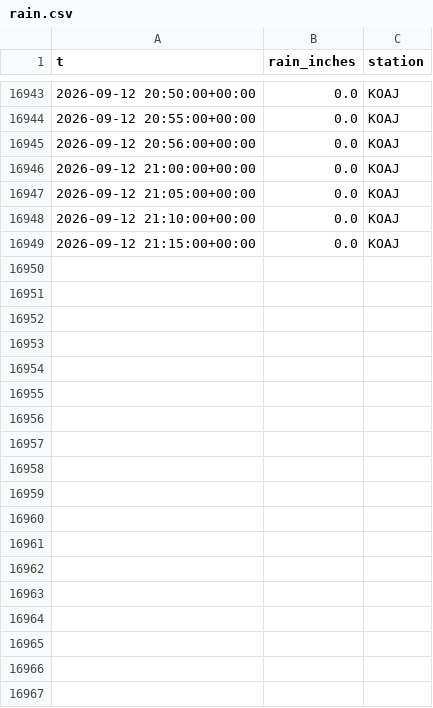
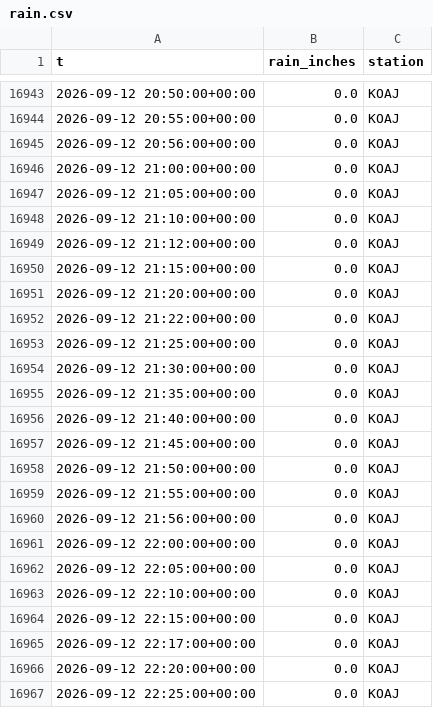
Before and after one commit to richardmhuse/do-not-hit-the-bridge-V2, a CSV file: data/raw/rain.csv, drawn as a sheet; only a part is shown, gaps mark what is left out; the diff covers the shown part only.

```diff
--- a/data/raw/rain.csv
+++ b/data/raw/rain.csv
@@ -16948,2 +16948,20 @@ t,rain_inches,station
 2026-09-12 21:10:00+00:00,0.0,KOAJ
+2026-09-12 21:12:00+00:00,0.0,KOAJ
 2026-09-12 21:15:00+00:00,0.0,KOAJ
+2026-09-12 21:20:00+00:00,0.0,KOAJ
+2026-09-12 21:22:00+00:00,0.0,KOAJ
+2026-09-12 21:25:00+00:00,0.0,KOAJ
+2026-09-12 21:30:00+00:00,0.0,KOAJ
+2026-09-12 21:35:00+00:00,0.0,KOAJ
+2026-09-12 21:40:00+00:00,0.0,KOAJ
+2026-09-12 21:45:00+00:00,0.0,KOAJ
+2026-09-12 21:50:00+00:00,0.0,KOAJ
+2026-09-12 21:55:00+00:00,0.0,KOAJ
+2026-09-12 21:56:00+00:00,0.0,KOAJ
+2026-09-12 22:00:00+00:00,0.0,KOAJ
+2026-09-12 22:05:00+00:00,0.0,KOAJ
+2026-09-12 22:10:00+00:00,0.0,KOAJ
+2026-09-12 22:15:00+00:00,0.0,KOAJ
+2026-09-12 22:17:00+00:00,0.0,KOAJ
+2026-09-12 22:20:00+00:00,0.0,KOAJ
+2026-09-12 22:25:00+00:00,0.0,KOAJ
```
Also changed, not shown: 17 added rows and 1 edited cell elsewhere in this file, data/processed/forecast.csv, data/raw/lunar.csv, 20 other files.
